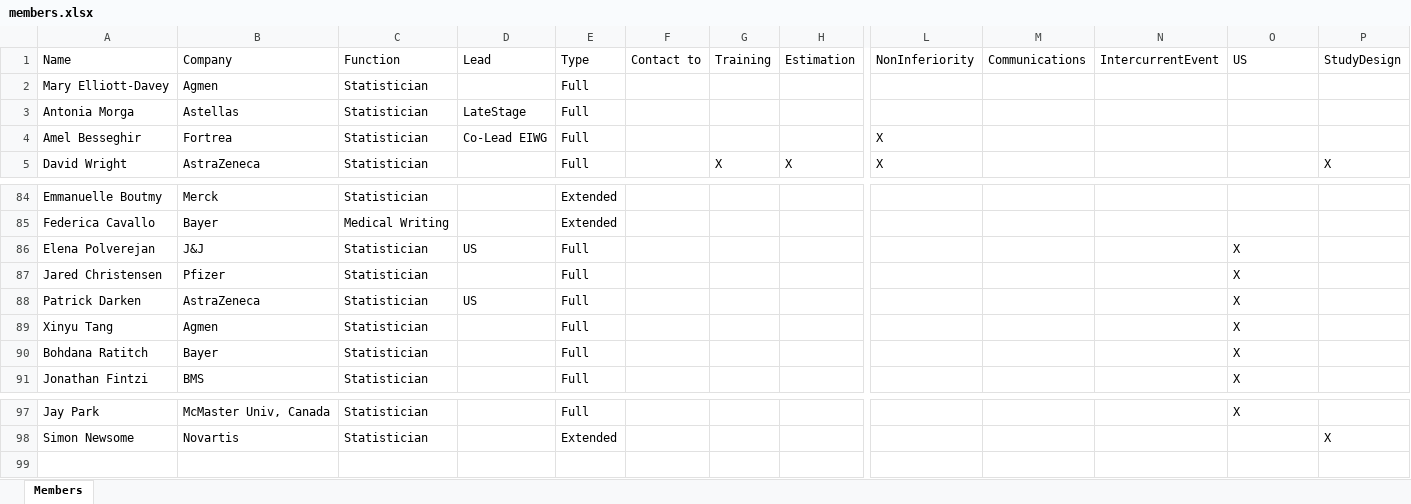
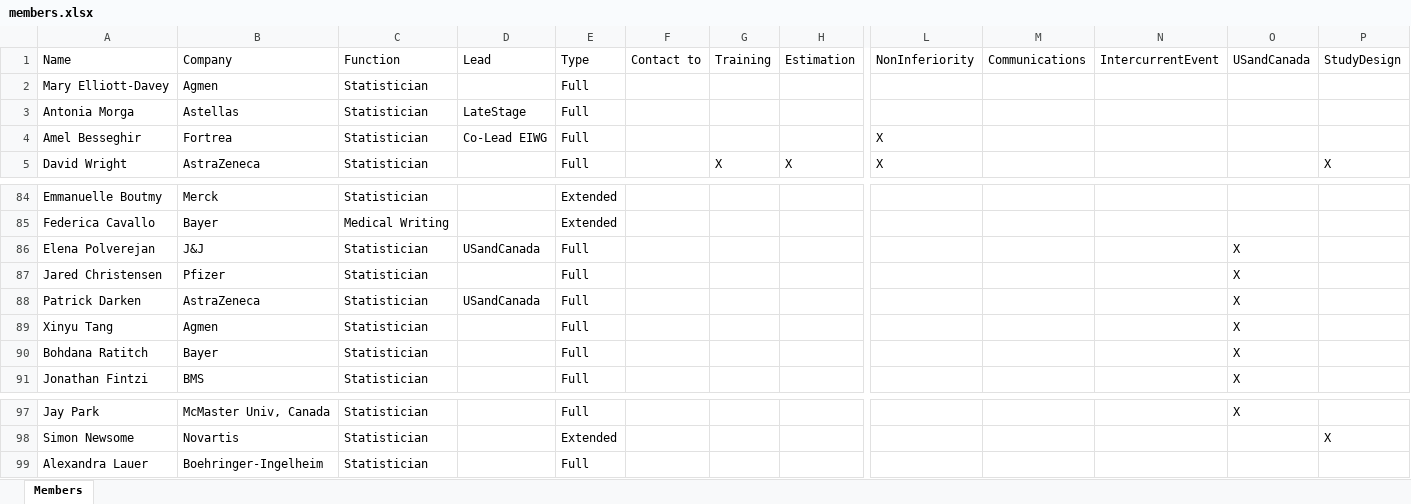
Before and after one commit to eiwg/eiwg_webpage, an Excel workbook: data/members.xlsx, sheet Members, drawn as a sheet; only a part is shown, gaps mark what is left out; values as stored, in another font and other column widths than the file's, no borders; table styles not drawn; rows hold the shown columns only; the diff names each change by its address in the sheet, - before the commit and + after, or states it on an @@ line.

```diff
--- a/data/members.xlsx (sheet Members)
+++ b/data/members.xlsx (sheet Members)
-O1: US
+O1: USandCanada
-D86: US
+D86: USandCanada
-D88: US
+D88: USandCanada
+row 99: Alexandra Lauer | Boehringer-Ingelheim | Statistician |  | Full
```
Also changed, not shown: data/objectives.xlsx, 10 other files.
